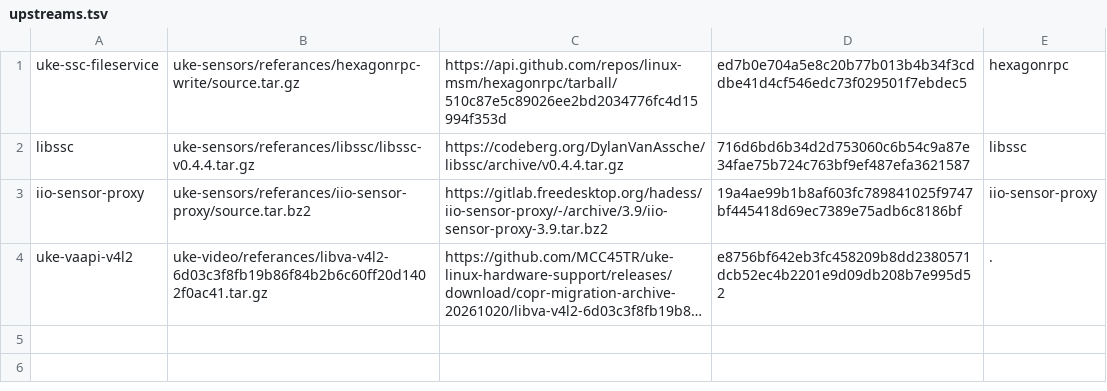
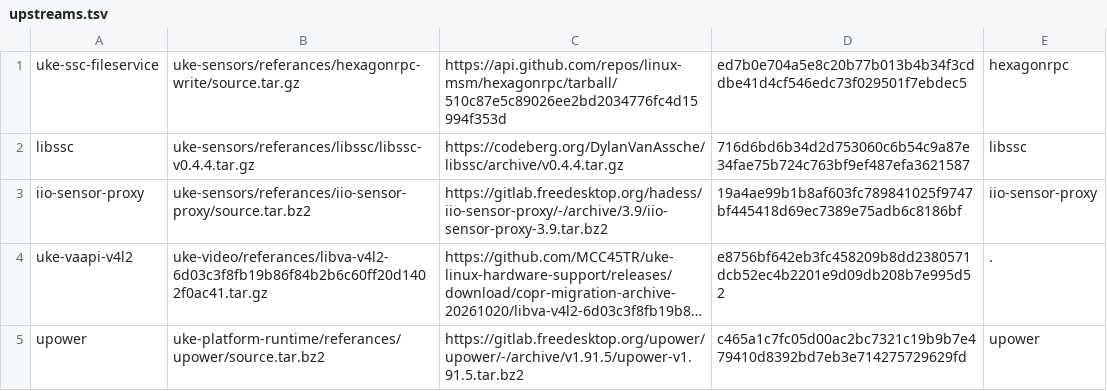
Before and after one commit to MCC45TR/uke-linux-hardware-support, a TSV file: packaging/ubuntu/upstreams.tsv, drawn as a sheet; long unchanged cells end in …; the diff names each change by its address in the sheet, - before the commit and + after, or states it on an @@ line.

Commit message:
Recover pinned touchscreen sources and retain gated power payloads

```diff
--- a/packaging/ubuntu/upstreams.tsv
+++ b/packaging/ubuntu/upstreams.tsv
+row 5: upower | uke-platform-runtime/referances/upower/source.tar.bz2 | https://gitlab.freedesktop.org/upower/upower/-/archive/v1.91.5/upower-v1.91.5.tar.bz2 | c465a1c7fc05d00ac2bc7321c19b9b7e479410d8392bd7eb3e714275729629fd | upower
```
Also changed, not shown: packaging/ubuntu/components.tsv, 32 other files.
